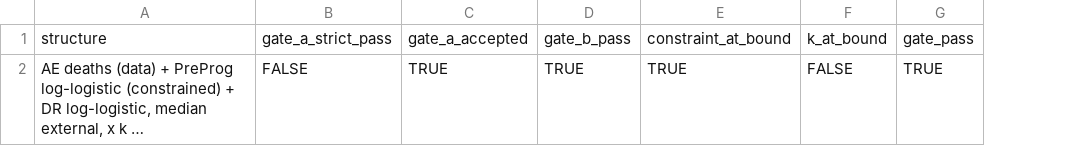
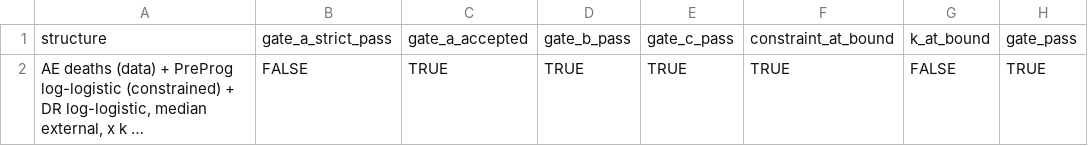
Before and after one commit to akehara1001/exercise_cea, a CSV file: output/phase1/calibration_status.csv, drawn as a sheet; only a part is shown; long unchanged cells end in …; the diff names each change by its address in the sheet, - before the commit and + after, or states it on an @@ line.

```diff
--- a/output/phase1/calibration_status.csv
+++ b/output/phase1/calibration_status.csv
+column E, rows 1-2: gate_c_pass | TRUE
```
Also changed, not shown: output/phase1/calibration.csv, output/phase1/calibration_curves.csv, 32 other files.
